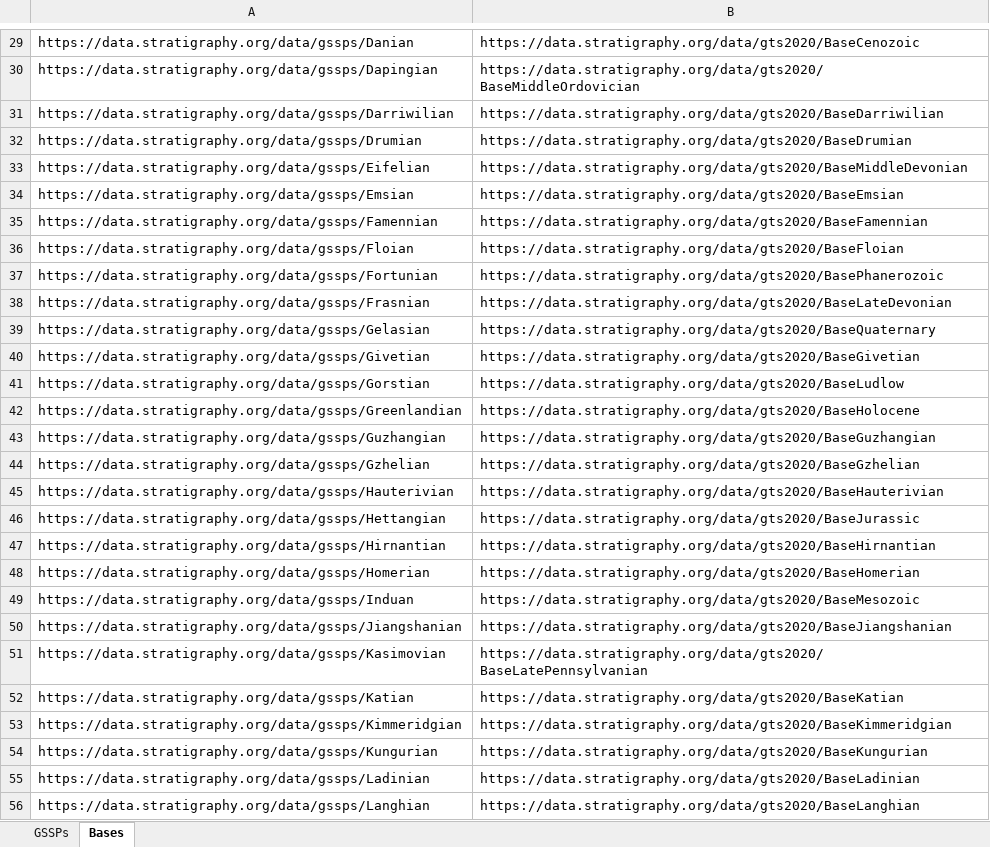
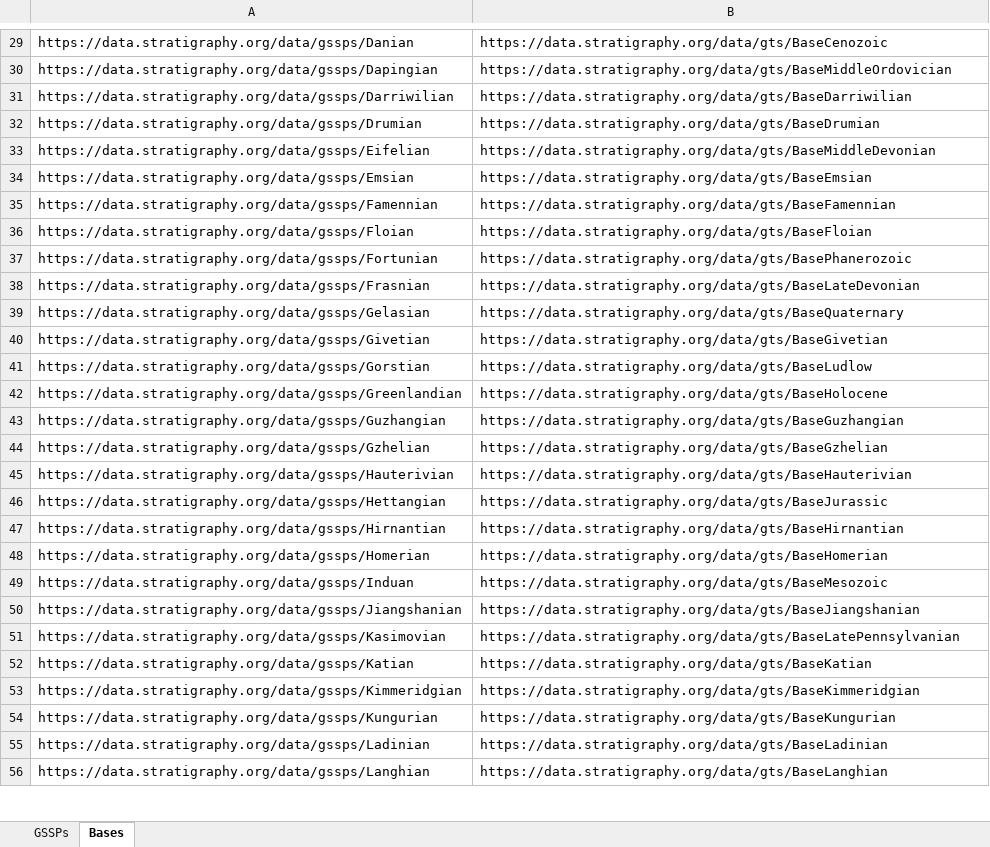
Before and after one commit to i-c-stratigraphy/gssps, an Excel workbook: data/source/GSSPs.xlsx, sheet Bases, drawn as a sheet; only a part is shown, gaps mark what is left out; values as stored, in another font and other column widths than the file's, no borders; the diff covers the shown part only; the diff names each change by its address in the sheet, - before the commit and + after, or states it on an @@ line.

```diff
--- a/data/source/GSSPs.xlsx (sheet Bases)
+++ b/data/source/GSSPs.xlsx (sheet Bases)
-B29: https://data.stratigraphy.org/data/gts2020/BaseCenozoic
+B29: https://data.stratigraphy.org/data/gts/BaseCenozoic
-B30: https://data.stratigraphy.org/data/gts2020/BaseMiddleOrdovician
+B30: https://data.stratigraphy.org/data/gts/BaseMiddleOrdovician
-B31: https://data.stratigraphy.org/data/gts2020/BaseDarriwilian
+B31: https://data.stratigraphy.org/data/gts/BaseDarriwilian
-B32: https://data.stratigraphy.org/data/gts2020/BaseDrumian
+B32: https://data.stratigraphy.org/data/gts/BaseDrumian
-B33: https://data.stratigraphy.org/data/gts2020/BaseMiddleDevonian
+B33: https://data.stratigraphy.org/data/gts/BaseMiddleDevonian
-B34: https://data.stratigraphy.org/data/gts2020/BaseEmsian
+B34: https://data.stratigraphy.org/data/gts/BaseEmsian
-B35: https://data.stratigraphy.org/data/gts2020/BaseFamennian
+B35: https://data.stratigraphy.org/data/gts/BaseFamennian
-B36: https://data.stratigraphy.org/data/gts2020/BaseFloian
+B36: https://data.stratigraphy.org/data/gts/BaseFloian
-B37: https://data.stratigraphy.org/data/gts2020/BasePhanerozoic
+B37: https://data.stratigraphy.org/data/gts/BasePhanerozoic
-B38: https://data.stratigraphy.org/data/gts2020/BaseLateDevonian
+B38: https://data.stratigraphy.org/data/gts/BaseLateDevonian
-B39: https://data.stratigraphy.org/data/gts2020/BaseQuaternary
+B39: https://data.stratigraphy.org/data/gts/BaseQuaternary
-B40: https://data.stratigraphy.org/data/gts2020/BaseGivetian
+B40: https://data.stratigraphy.org/data/gts/BaseGivetian
-B41: https://data.stratigraphy.org/data/gts2020/BaseLudlow
+B41: https://data.stratigraphy.org/data/gts/BaseLudlow
-B42: https://data.stratigraphy.org/data/gts2020/BaseHolocene
+B42: https://data.stratigraphy.org/data/gts/BaseHolocene
-B43: https://data.stratigraphy.org/data/gts2020/BaseGuzhangian
+B43: https://data.stratigraphy.org/data/gts/BaseGuzhangian
-B44: https://data.stratigraphy.org/data/gts2020/BaseGzhelian
+B44: https://data.stratigraphy.org/data/gts/BaseGzhelian
-B45: https://data.stratigraphy.org/data/gts2020/BaseHauterivian
+B45: https://data.stratigraphy.org/data/gts/BaseHauterivian
-B46: https://data.stratigraphy.org/data/gts2020/BaseJurassic
+B46: https://data.stratigraphy.org/data/gts/BaseJurassic
-B47: https://data.stratigraphy.org/data/gts2020/BaseHirnantian
+B47: https://data.stratigraphy.org/data/gts/BaseHirnantian
-B48: https://data.stratigraphy.org/data/gts2020/BaseHomerian
+B48: https://data.stratigraphy.org/data/gts/BaseHomerian
-B49: https://data.stratigraphy.org/data/gts2020/BaseMesozoic
+B49: https://data.stratigraphy.org/data/gts/BaseMesozoic
-B50: https://data.stratigraphy.org/data/gts2020/BaseJiangshanian
+B50: https://data.stratigraphy.org/data/gts/BaseJiangshanian
-B51: https://data.stratigraphy.org/data/gts2020/BaseLatePennsylvanian
+B51: https://data.stratigraphy.org/data/gts/BaseLatePennsylvanian
-B52: https://data.stratigraphy.org/data/gts2020/BaseKatian
+B52: https://data.stratigraphy.org/data/gts/BaseKatian
-B53: https://data.stratigraphy.org/data/gts2020/BaseKimmeridgian
+B53: https://data.stratigraphy.org/data/gts/BaseKimmeridgian
-B54: https://data.stratigraphy.org/data/gts2020/BaseKungurian
+B54: https://data.stratigraphy.org/data/gts/BaseKungurian
-B55: https://data.stratigraphy.org/data/gts2020/BaseLadinian
+B55: https://data.stratigraphy.org/data/gts/BaseLadinian
-B56: https://data.stratigraphy.org/data/gts2020/BaseLanghian
+B56: https://data.stratigraphy.org/data/gts/BaseLanghian
```
Also changed, not shown: 73 edited cells elsewhere in this sheet, sheet GSSPs, 10 other files.
